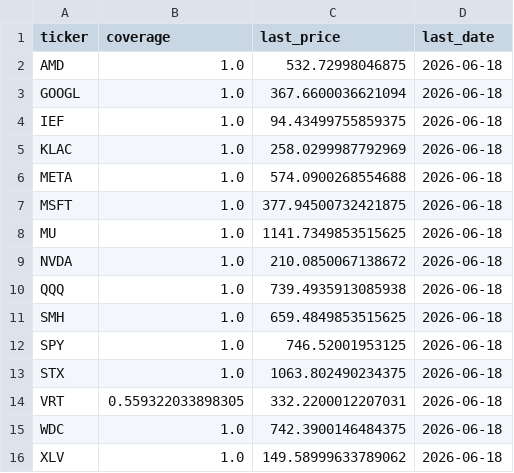
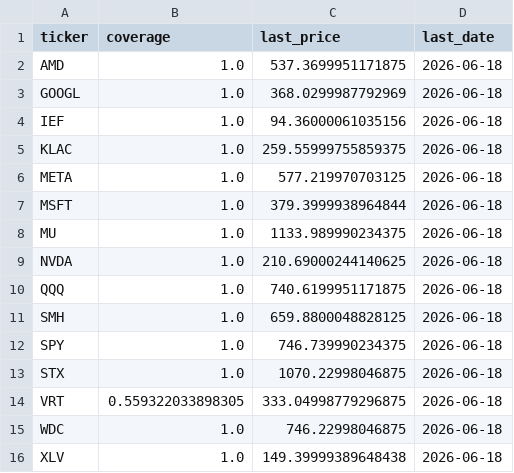
Before and after one commit to calinardeleanu88/tech-rotation-v4, a CSV file: outputs/diagnostics.csv, drawn as a sheet.

```diff
--- a/outputs/diagnostics.csv
+++ b/outputs/diagnostics.csv
@@ -1,16 +1,16 @@
 ticker,coverage,last_price,last_date
-AMD,1.0,532.72998046875,2026-06-18
-GOOGL,1.0,367.6600036621094,2026-06-18
-IEF,1.0,94.43499755859375,2026-06-18
-KLAC,1.0,258.0299987792969,2026-06-18
-META,1.0,574.0900268554688,2026-06-18
-MSFT,1.0,377.94500732421875,2026-06-18
-MU,1.0,1141.7349853515625,2026-06-18
-NVDA,1.0,210.0850067138672,2026-06-18
-QQQ,1.0,739.4935913085938,2026-06-18
-SMH,1.0,659.4849853515625,2026-06-18
-SPY,1.0,746.52001953125,2026-06-18
-STX,1.0,1063.802490234375,2026-06-18
-VRT,0.559322033898305,332.2200012207031,2026-06-18
-WDC,1.0,742.3900146484375,2026-06-18
-XLV,1.0,149.58999633789062,2026-06-18
+AMD,1.0,537.3699951171875,2026-06-18
+GOOGL,1.0,368.0299987792969,2026-06-18
+IEF,1.0,94.36000061035156,2026-06-18
+KLAC,1.0,259.55999755859375,2026-06-18
+META,1.0,577.219970703125,2026-06-18
+MSFT,1.0,379.3999938964844,2026-06-18
+MU,1.0,1133.989990234375,2026-06-18
+NVDA,1.0,210.69000244140625,2026-06-18
+QQQ,1.0,740.6199951171875,2026-06-18
+SMH,1.0,659.8800048828125,2026-06-18
+SPY,1.0,746.739990234375,2026-06-18
+STX,1.0,1070.22998046875,2026-06-18
+VRT,0.559322033898305,333.04998779296875,2026-06-18
+WDC,1.0,746.22998046875,2026-06-18
+XLV,1.0,149.39999389648438,2026-06-18
```
Also changed, not shown: outputs/equity.csv, outputs/equity_qqq.csv, 3 other files.
